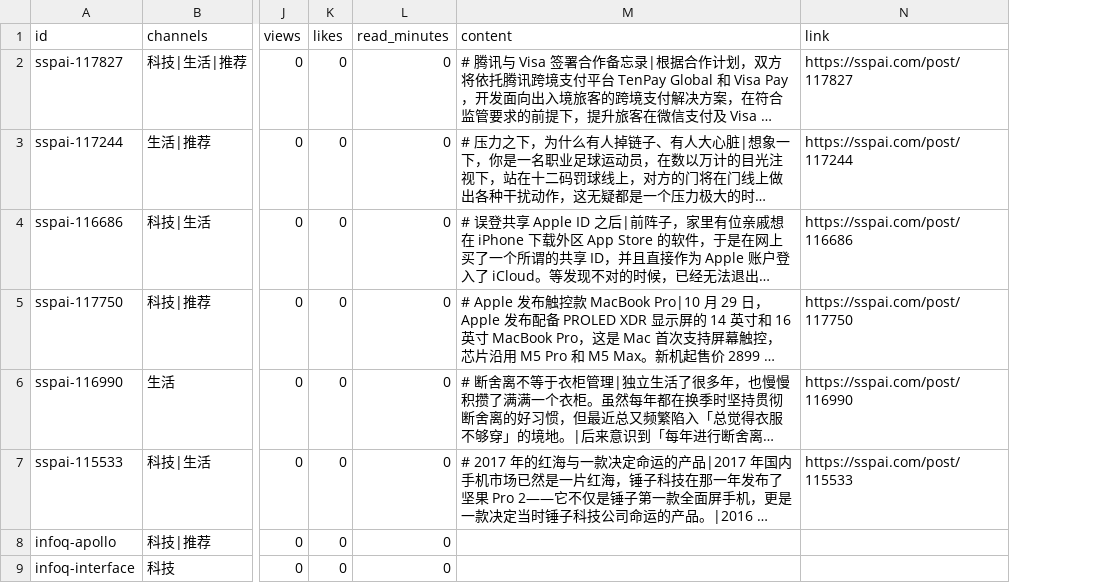
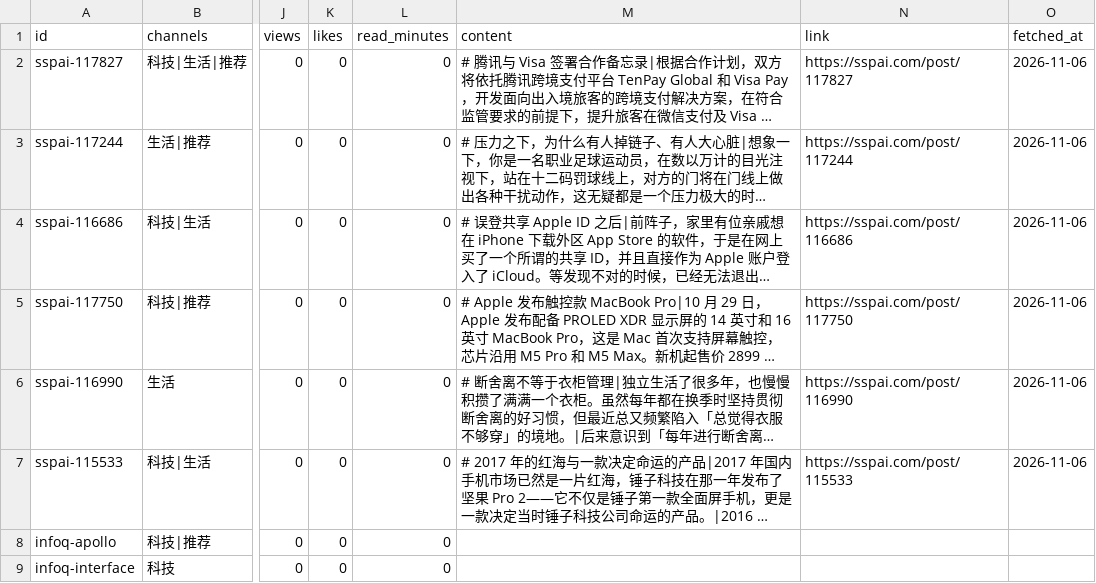
Before and after one commit to Simiely/zhiyue-news, a CSV file: articles.csv, drawn as a sheet; only a part is shown, gaps mark what is left out; long unchanged cells end in …; the diff names each change by its address in the sheet, - before the commit and + after, or states it on an @@ line.

```diff
--- a/articles.csv
+++ b/articles.csv
+column O (fetched_at), rows 2-7: all 2026-11-06
```
Also changed, not shown: 17 other files.
